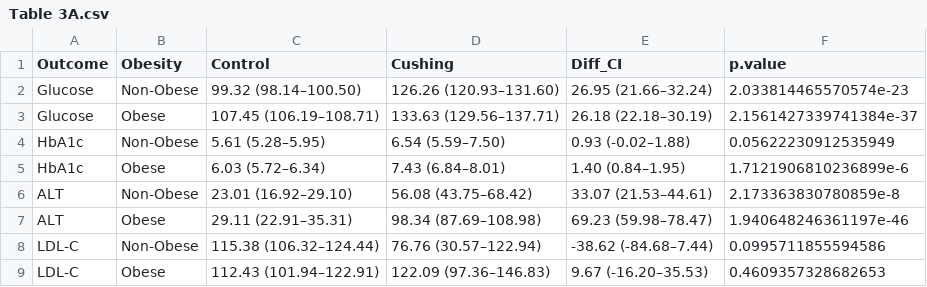
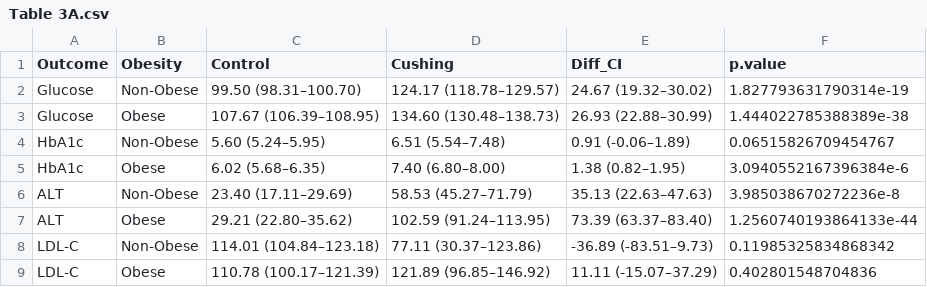
Before and after one commit to BridgesLab/CushingAcromegalyStudy, a CSV file: manuscript/Cushings-Obesity/Table 3A.csv, drawn as a sheet; only a part is shown; the diff covers the shown part only.

Commit message:
Updated outcome tables (Table 3A/B)

```diff
--- a/manuscript/Cushings-Obesity/Table 3A.csv
+++ b/manuscript/Cushings-Obesity/Table 3A.csv
@@ -1,9 +1,9 @@
 Outcome,Obesity,Control,Cushing,Diff_CI,p.value
-Glucose,Non-Obese,99.32 (98.14–100.50),126.26 (120.93–131.60),26.95 (21.66–32.24),2.033814465570574e-23
-Glucose,Obese,107.45 (106.19–108.71),133.63 (129.56–137.71),26.18 (22.18–30.19),2.1561427339741384e-37
-HbA1c,Non-Obese,5.61 (5.28–5.95),6.54 (5.59–7.50),0.93 (-0.02–1.88),0.05622230912535949
-HbA1c,Obese,6.03 (5.72–6.34),7.43 (6.84–8.01),1.40 (0.84–1.95),1.7121906810236899e-6
-ALT,Non-Obese,23.01 (16.92–29.10),56.08 (43.75–68.42),33.07 (21.53–44.61),2.173363830780859e-8
-ALT,Obese,29.11 (22.91–35.31),98.34 (87.69–108.98),69.23 (59.98–78.47),1.940648246361197e-46
-LDL-C,Non-Obese,115.38 (106.32–124.44),76.76 (30.57–122.94),-38.62 (-84.68–7.44),0.0995711855594586
-LDL-C,Obese,112.43 (101.94–122.91),122.09 (97.36–146.83),9.67 (-16.20–35.53),0.4609357328682653
+Glucose,Non-Obese,99.50 (98.31–100.70),124.17 (118.78–129.57),24.67 (19.32–30.02),1.827793631790314e-19
+Glucose,Obese,107.67 (106.39–108.95),134.60 (130.48–138.73),26.93 (22.88–30.99),1.444022785388389e-38
+HbA1c,Non-Obese,5.60 (5.24–5.95),6.51 (5.54–7.48),0.91 (-0.06–1.89),0.06515826709454767
+HbA1c,Obese,6.02 (5.68–6.35),7.40 (6.80–8.00),1.38 (0.82–1.95),3.0940552167396384e-6
+ALT,Non-Obese,23.40 (17.11–29.69),58.53 (45.27–71.79),35.13 (22.63–47.63),3.985038670272236e-8
+ALT,Obese,29.21 (22.80–35.62),102.59 (91.24–113.95),73.39 (63.37–83.40),1.2560740193864133e-44
+LDL-C,Non-Obese,114.01 (104.84–123.18),77.11 (30.37–123.86),-36.89 (-83.51–9.73),0.11985325834868342
+LDL-C,Obese,110.78 (100.17–121.39),121.89 (96.85–146.92),11.11 (-15.07–37.29),0.402801548704836
```
Also changed, not shown: 1 added row, 1 removed row and 20 edited cells elsewhere in this file, manuscript/Cushings-Obesity/Table 3B.csv.
